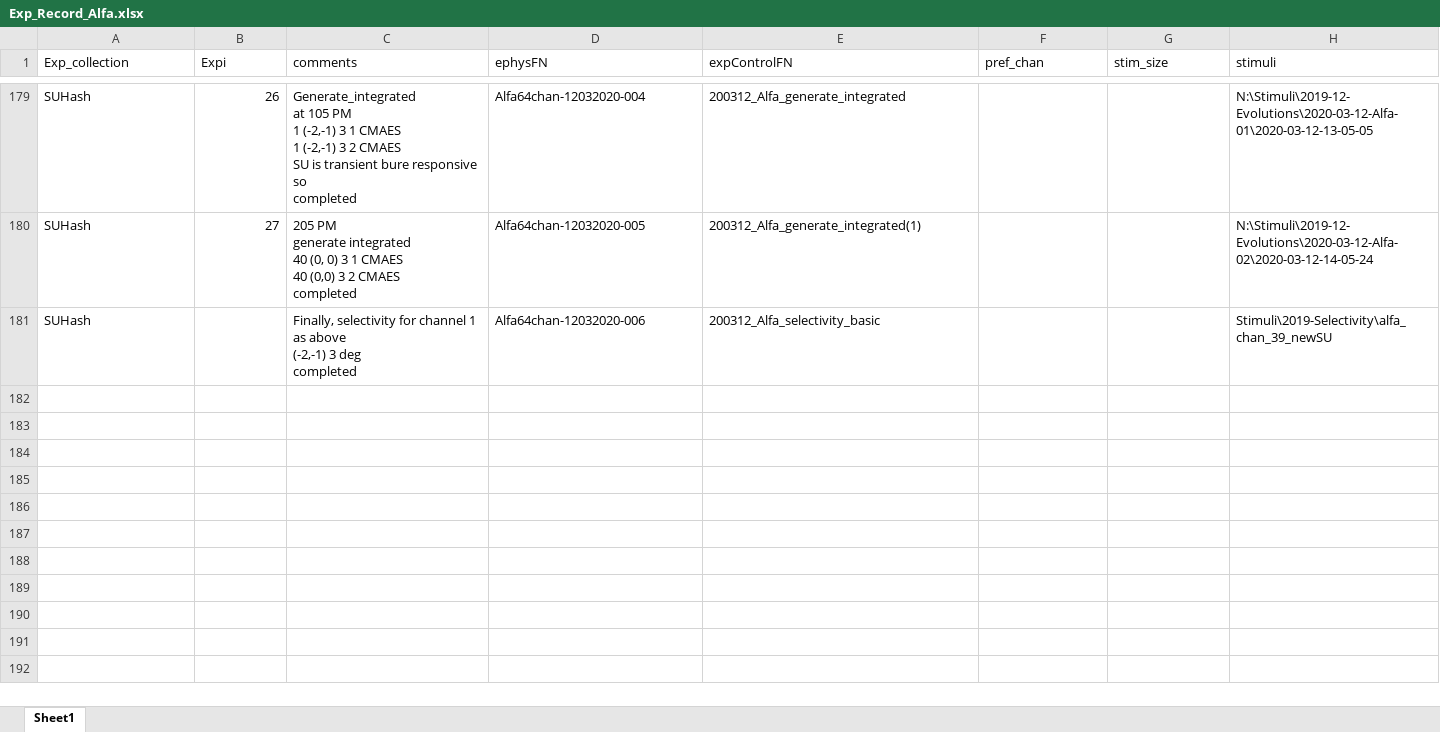
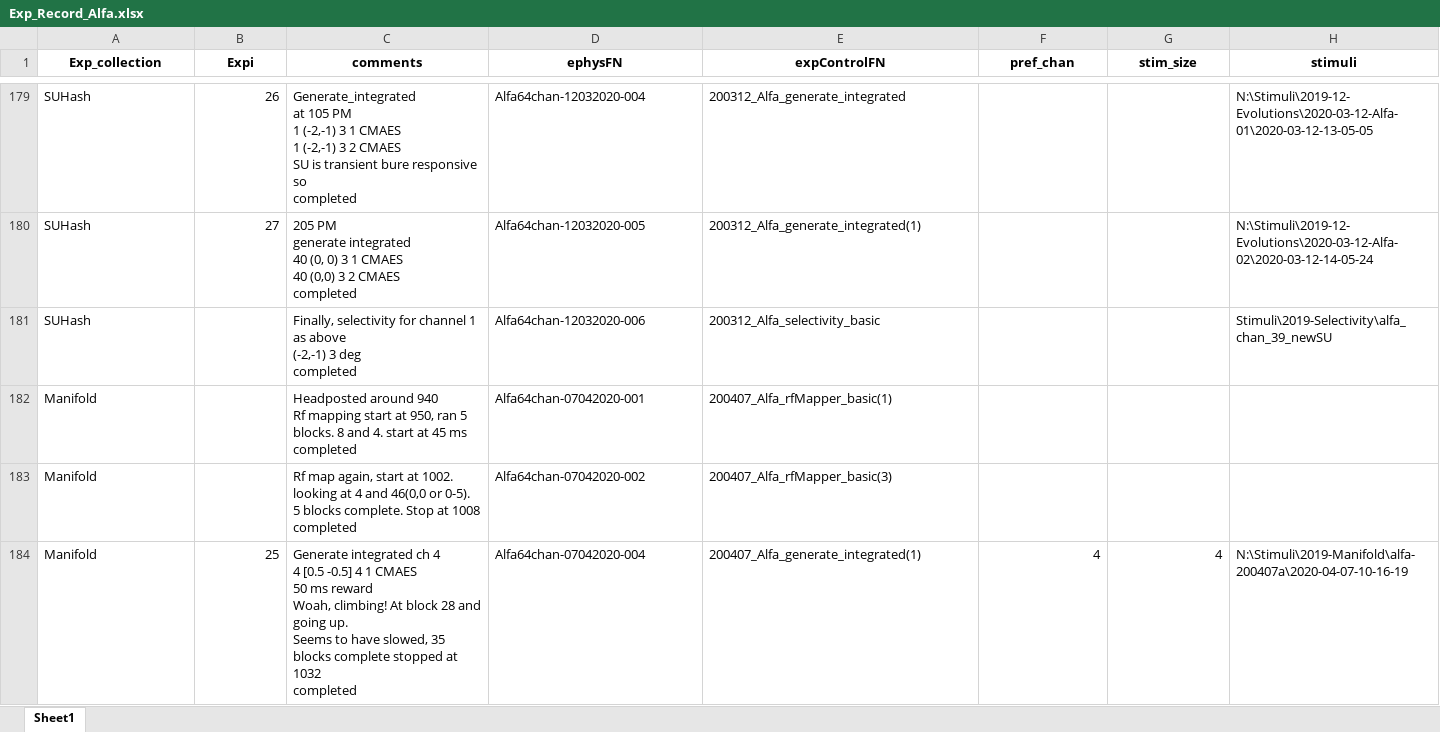
Before and after one commit to Animadversio/Monkey_Visual_Experiment_Data_Processing, an Excel workbook: Exp_Record_Alfa.xlsx, sheet Sheet1, drawn as a sheet; only a part is shown, gaps mark what is left out; values as stored, in another font and other column widths than the file's, no borders; ↵ is a line break in a cell; the diff covers the shown part only; the diff names each change by its address in the sheet, - before the commit and + after, or states it on an @@ line.

```diff
--- a/Exp_Record_Alfa.xlsx (sheet Sheet1)
+++ b/Exp_Record_Alfa.xlsx (sheet Sheet1)
@@ A1:H1 bold: off → on, alignment: left → center @@
+row 182: Manifold |  | Headposted around 940 ↵ Rf mapping start at 950, ran 5 blocks. 8 and 4. start at 45 ms ↵ completed | Alfa64chan-07042020-001 | 200407_Alfa_rfMapper_basic(1)
+row 183: Manifold |  | Rf map again, start at 1002. looking at 4 and 46(0,0 or 0-5). ↵ 5 blocks complete. Stop at 1008 ↵ completed | Alfa64chan-07042020-002 | 200407_Alfa_rfMapper_basic(3)
+row 184: Manifold | 25 | Generate integrated ch 4 ↵ 4 [0.5 -0.5] 4 1 CMAES ↵ 50 ms reward ↵ Woah, climbing! At block 28 and going up. ↵ Seems to have slowed, 35 blocks complete stopped at 1032 ↵ completed | Alfa64chan-07042020-004 | 200407_Alfa_generate_integrated(1) | 4 | 4 | N:\Stimuli\2019-Manifold\alfa-200407a\2020-04-07-10-16-19
```
Also changed, not shown: 3 added rows elsewhere in this sheet, ExpSpecTable_Augment.xlsx.
